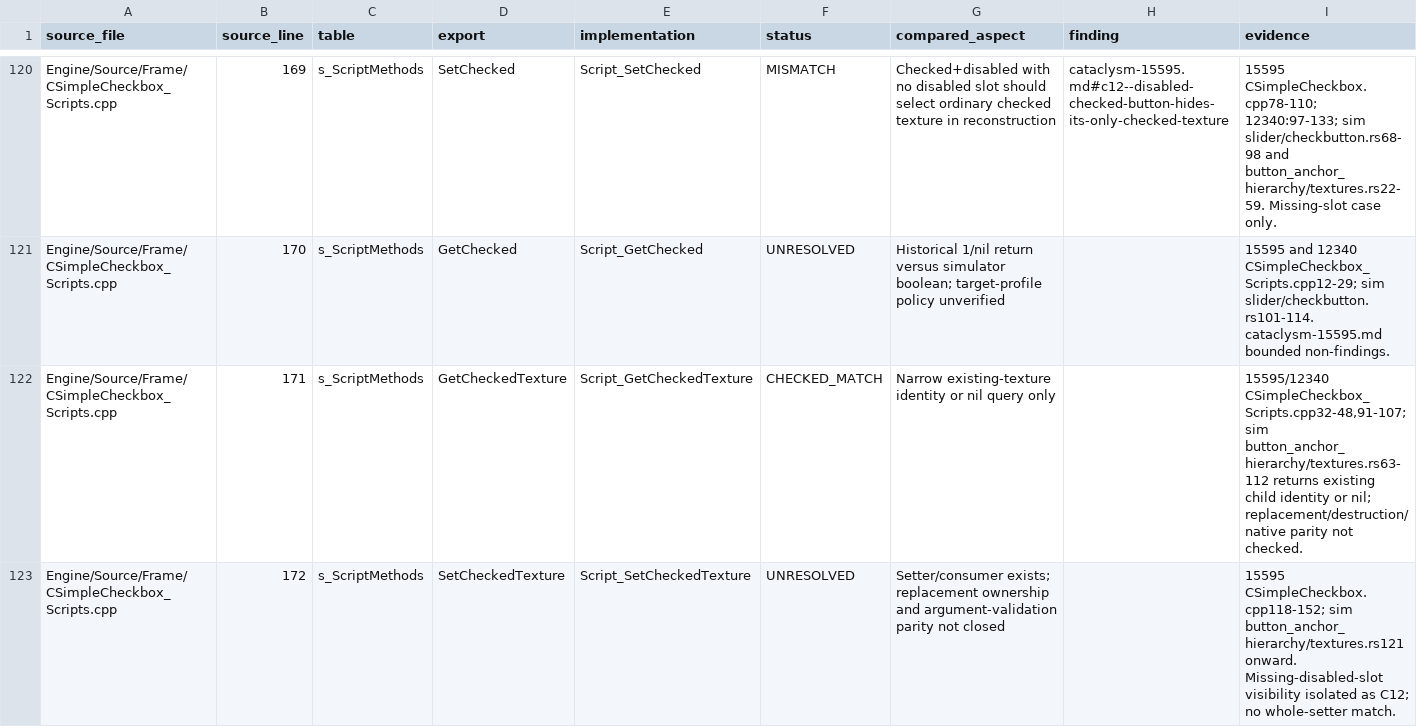
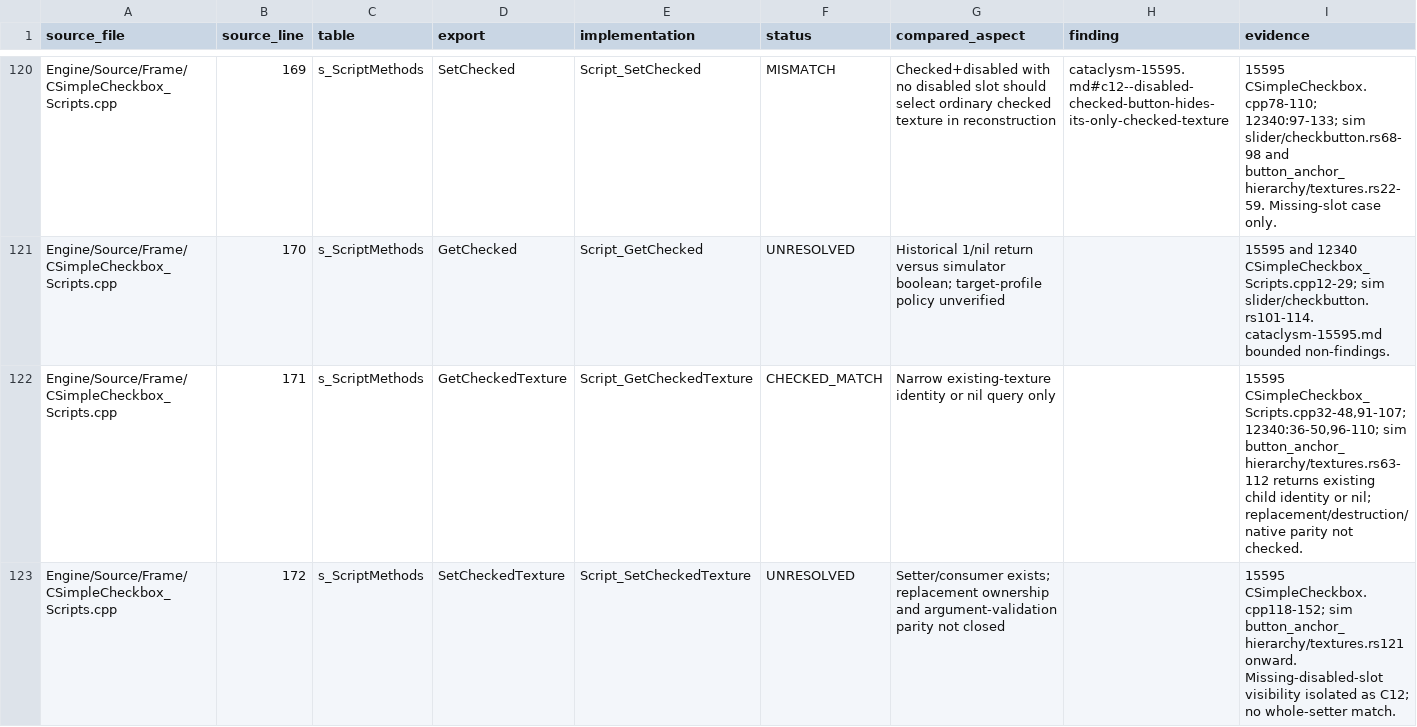
Before and after one commit to CybotTM/wow-ui-sim, a TSV file: docs/wowdecomp-audit/coverage.tsv, drawn as a sheet; only a part is shown, gaps mark what is left out; the diff covers the shown part only.

Commit message:
docs: correct 15595 security and texture-getter source ranges

```diff
--- a/docs/wowdecomp-audit/coverage.tsv
+++ b/docs/wowdecomp-audit/coverage.tsv
@@ -121,3 +121,3 @@ Engine/Source/Frame/CSimpleCheckbox_Scripts.cpp	169	s_ScriptMethods	SetChecked	S
 Engine/Source/Frame/CSimpleCheckbox_Scripts.cpp	170	s_ScriptMethods	GetChecked	Script_GetChecked	UNRESOLVED	Historical 1/nil return versus simulator boolean; target-profile policy unverified		15595 and 12340 CSimpleCheckbox_Scripts.cpp12-29; sim slider/checkbutton.rs101-114. cataclysm-15595.md bounded non-findings.
-Engine/Source/Frame/CSimpleCheckbox_Scripts.cpp	171	s_ScriptMethods	GetCheckedTexture	Script_GetCheckedTexture	CHECKED_MATCH	Narrow existing-texture identity or nil query only		15595/12340 CSimpleCheckbox_Scripts.cpp32-48,91-107; sim button_anchor_hierarchy/textures.rs63-112 returns existing child identity or nil; replacement/destruction/native parity not checked.
+Engine/Source/Frame/CSimpleCheckbox_Scripts.cpp	171	s_ScriptMethods	GetCheckedTexture	Script_GetCheckedTexture	CHECKED_MATCH	Narrow existing-texture identity or nil query only		15595 CSimpleCheckbox_Scripts.cpp32-48,91-107; 12340:36-50,96-110; sim button_anchor_hierarchy/textures.rs63-112 returns existing child identity or nil; replacement/destruction/native parity not checked.
 Engine/Source/Frame/CSimpleCheckbox_Scripts.cpp	172	s_ScriptMethods	SetCheckedTexture	Script_SetCheckedTexture	UNRESOLVED	Setter/consumer exists; replacement ownership and argument-validation parity not closed		15595 CSimpleCheckbox.cpp118-152; sim button_anchor_hierarchy/textures.rs121 onward. Missing-disabled-slot visibility isolated as C12; no whole-setter match.
```
Also changed, not shown: 1 edited cell elsewhere in this file, 1 other file.
